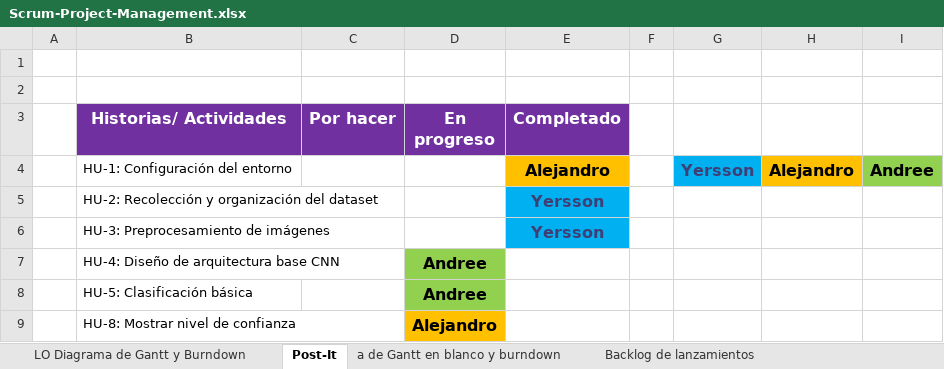
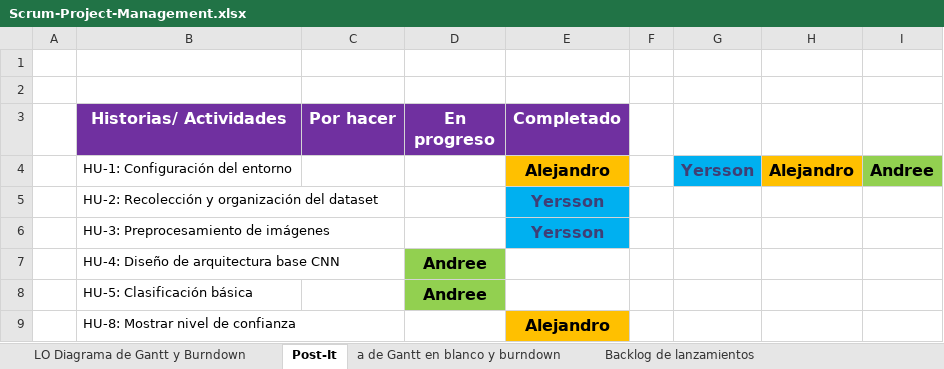
Before and after one commit to Taller-de-proyectos-I/IDEA-PROYECTO, an Excel workbook: Scrum-Project-Management.xlsx, sheet Post-It, drawn as a sheet; values as stored, in another font and other column widths than the file's, no borders; the diff names each change by its address in the sheet, - before the commit and + after, or states it on an @@ line.

```diff
--- a/Scrum-Project-Management.xlsx (sheet Post-It)
+++ b/Scrum-Project-Management.xlsx (sheet Post-It)
-D9 (En progreso): Alejandro
+D9 (En progreso): (empty)
-D9 fill: #FFC000
+D9 fill: none
-E9 (Completado): (empty)
+E9 (Completado): Alejandro
-E9 fill: none
+E9 fill: #FFC000
```
Also changed, not shown: sheet LO Diagrama de Gantt y Burndown, 1 other file.
